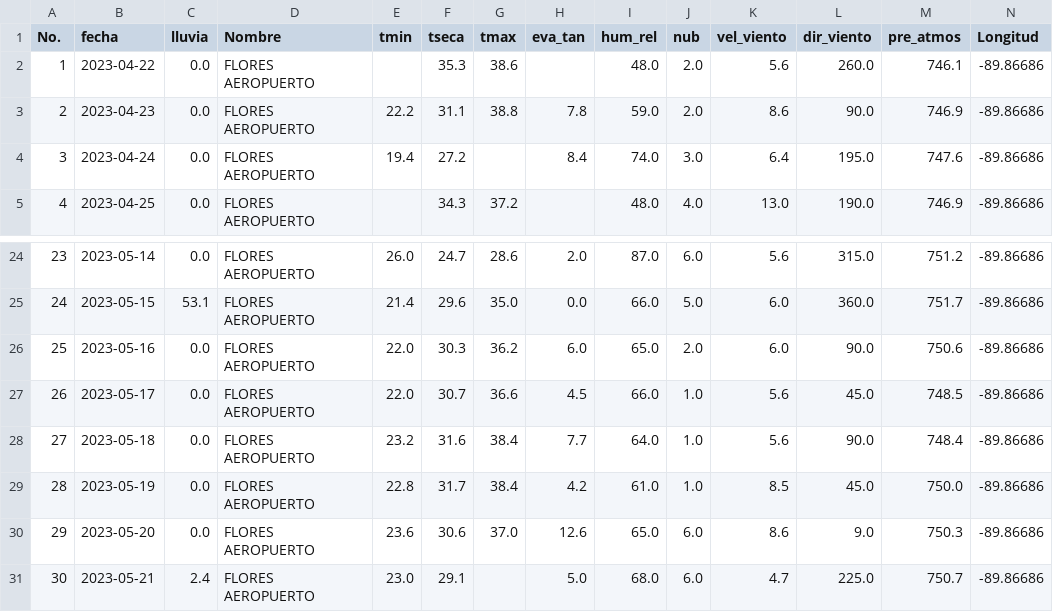
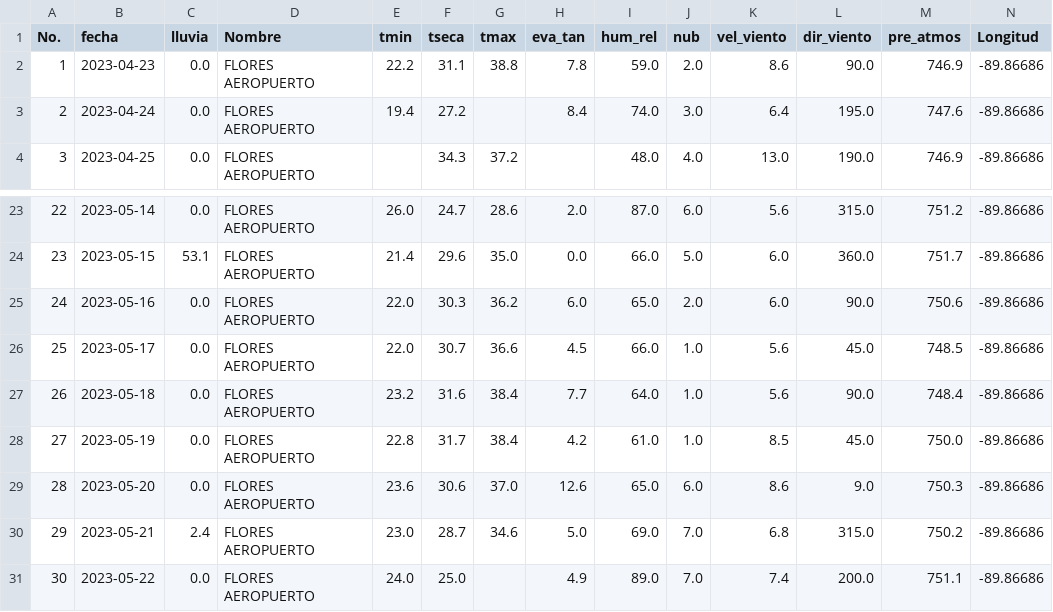
Before and after one commit to Climatologia-INSIVUMEH/monthly_data_by_station_csv, a CSV file: outputcsv/FLORES AEROPUERTO.csv, drawn as a sheet; only a part is shown, gaps mark what is left out; removed rows and columns are numbered as before the commit, all else as after; rows hold the shown columns only; the diff names each change by its address in the sheet, - before the commit and + after, or states it on an @@ line.

```diff
--- a/outputcsv/FLORES AEROPUERTO.csv
+++ b/outputcsv/FLORES AEROPUERTO.csv
-row 2: 1 | 2023-04-22 | 0.0 | FLORES AEROPUERTO |  | 35.3 | 38.6 |  | 48.0 | 2.0 | 5.6 | 260.0 | 746.1 | -89.86686
@@ column A (No.) renumbered between rows 2 and 30 @@
-F30 (tseca): 29.1
+F30 (tseca): 28.7
-G30 (tmax): (empty)
+G30 (tmax): 34.6
-I30 (hum_rel): 68.0
+I30 (hum_rel): 69.0
-J30 (nub): 6.0
+J30 (nub): 7.0
-K30 (vel_viento): 4.7
+K30 (vel_viento): 6.8
-L30 (dir_viento): 225.0
+L30 (dir_viento): 315.0
-M30 (pre_atmos): 750.7
+M30 (pre_atmos): 750.2
+row 31: 30 | 2023-05-22 | 0.0 | FLORES AEROPUERTO | 24.0 | 25.0 |  | 4.9 | 89.0 | 7.0 | 7.4 | 200.0 | 751.1 | -89.86686
```
Also changed, not shown: outputcsv/CHAMPERICO FEGUA.csv, outputcsv/LOS ALBORES.csv, 57 other files.
